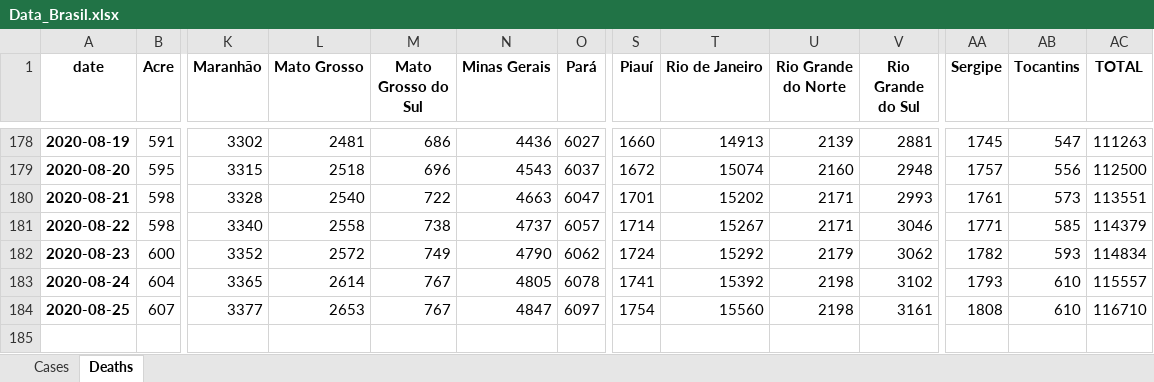
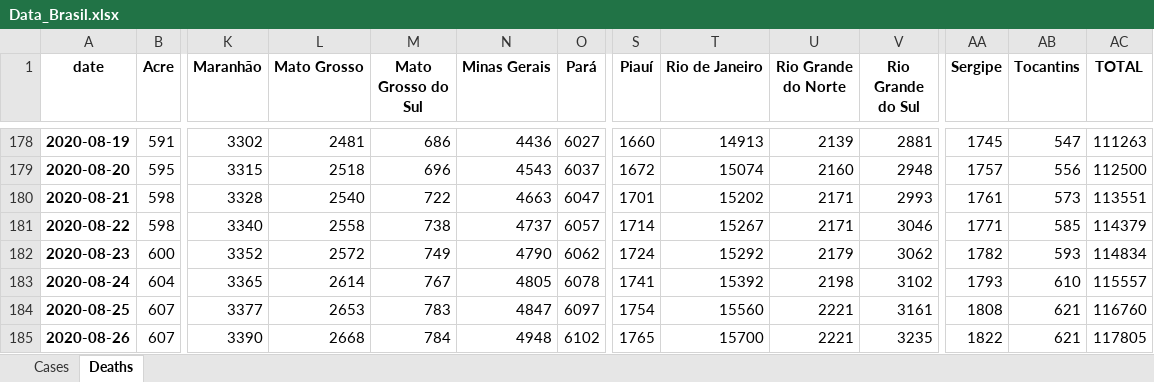
Before and after one commit to allissondantas/BIOCOMSC-COVID19-MAT2PY, an Excel workbook: data/Data_Brasil.xlsx, sheet Deaths, drawn as a sheet; only a part is shown, gaps mark what is left out; values as stored, in another font and other column widths than the file's, no borders; rows hold the shown columns only; the diff names each change by its address in the sheet, - before the commit and + after, or states it on an @@ line.

```diff
--- a/data/Data_Brasil.xlsx (sheet Deaths)
+++ b/data/Data_Brasil.xlsx (sheet Deaths)
-M184 (Mato Grosso do Sul): 767
+M184 (Mato Grosso do Sul): 783
-U184 (Rio Grande do Norte): 2198
+U184 (Rio Grande do Norte): 2221
-AB184 (Tocantins): 610
+AB184 (Tocantins): 621
-AC184 (TOTAL): 116710
+AC184 (TOTAL): 116760
+row 185: 2020-08-26 | 607 | 3390 | 2668 | 784 | 4948 | 6102 | 1765 | 15700 | 2221 | 3235 | 1822 | 621 | 117805
```
Also changed, not shown: sheet Cases, data/cases-recife.xlsx, 55 other files.
